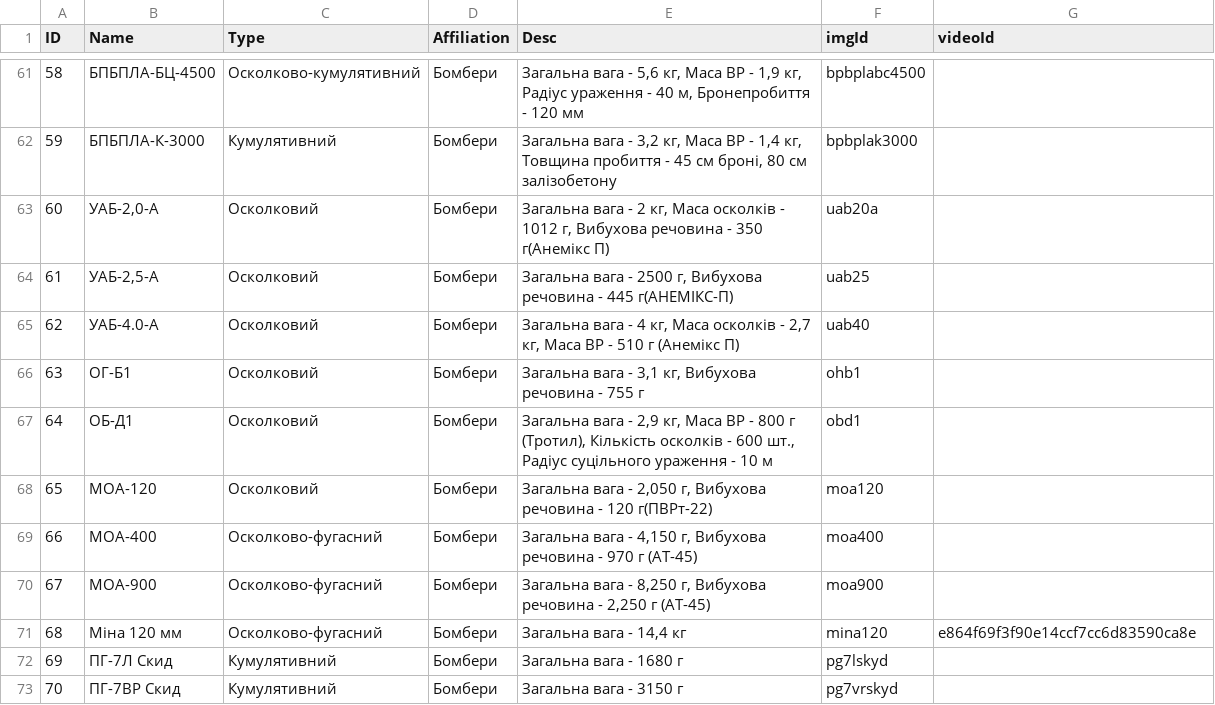
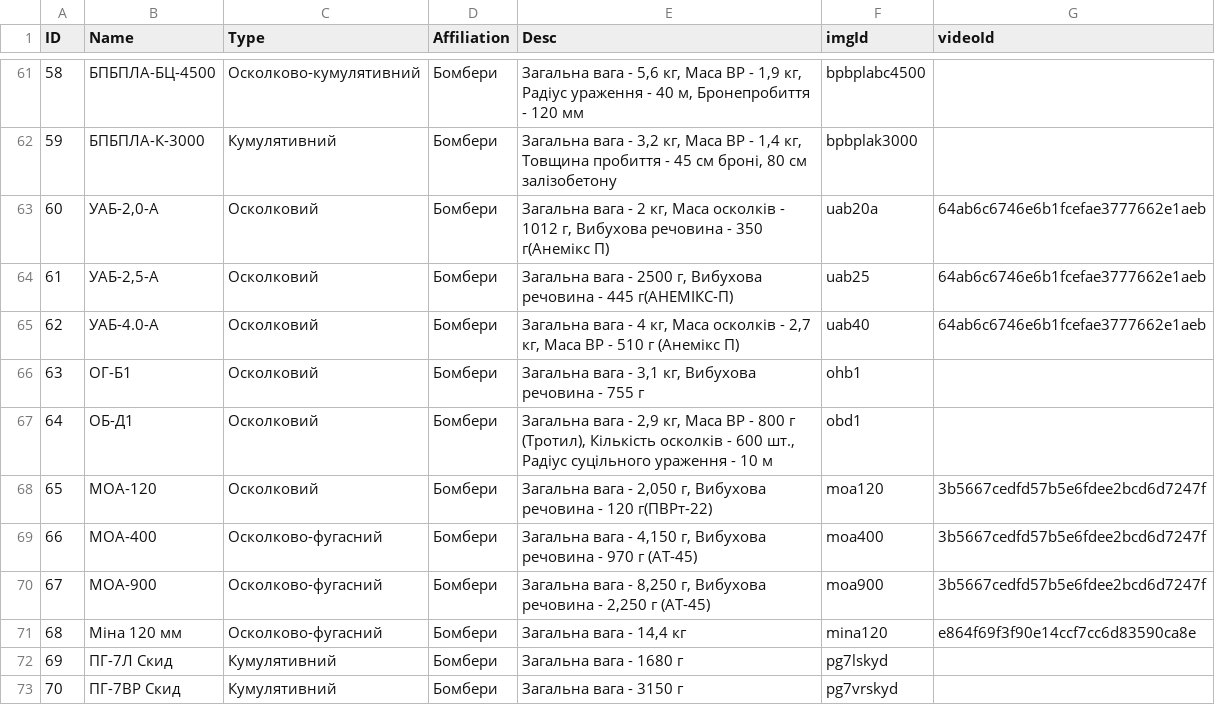
Before and after one commit to Tantsa98/mp125, a CSV file: data/BK.csv, drawn as a sheet; only a part is shown, gaps mark what is left out.

Commit message:
Johnny

```diff
--- a/data/BK.csv
+++ b/data/BK.csv
@@ -62,10 +62,10 @@ ID,Name,Type,Affiliation,Desc,imgId,videoId
 59,БПБПЛА-К-3000,Кумулятивний,Бомбери,"Загальна вага - 3,2 кг, Маса ВР - 1,4 кг, Товщина пробиття - 45 см броні, 80 см залізобетону",bpbplak3000,
-60,"УАБ-2,0-А",Осколковий,Бомбери,"Загальна вага - 2 кг, Маса осколків - 1012 г, Вибухова речовина - 350 г(Анемікс П)",uab20a,
-61,"УАБ-2,5-А",Осколковий,Бомбери,"Загальна вага - 2500 г, Вибухова речовина - 445 г(АНЕМІКС-П)",uab25,
-62,УАБ-4.0-А,Осколковий,Бомбери,"Загальна вага - 4 кг, Маса осколків - 2,7 кг, Маса ВР - 510 г (Анемікс П)",uab40,
+60,"УАБ-2,0-А",Осколковий,Бомбери,"Загальна вага - 2 кг, Маса осколків - 1012 г, Вибухова речовина - 350 г(Анемікс П)",uab20a,64ab6c6746e6b1fcefae3777662e1aeb
+61,"УАБ-2,5-А",Осколковий,Бомбери,"Загальна вага - 2500 г, Вибухова речовина - 445 г(АНЕМІКС-П)",uab25,64ab6c6746e6b1fcefae3777662e1aeb
+62,УАБ-4.0-А,Осколковий,Бомбери,"Загальна вага - 4 кг, Маса осколків - 2,7 кг, Маса ВР - 510 г (Анемікс П)",uab40,64ab6c6746e6b1fcefae3777662e1aeb
 63,ОГ-Б1,Осколковий,Бомбери,"Загальна вага - 3,1 кг, Вибухова речовина - 755 г",ohb1,
 64,ОБ-Д1,Осколковий,Бомбери,"Загальна вага - 2,9 кг, Маса ВР - 800 г (Тротил), Кількість осколків - 600 шт., Радіус суцільного ураження - 10 м",obd1,
-65,МОА-120,Осколковий,Бомбери,"Загальна вага - 2,050 г, Вибухова речовина - 120 г(ПВРт-22)",moa120,
-66,МОА-400,Осколково-фугасний,Бомбери,"Загальна вага - 4,150 г, Вибухова речовина - 970 г (АТ-45)",moa400,
-67,МОА-900,Осколково-фугасний,Бомбери,"Загальна вага - 8,250 г, Вибухова речовина - 2,250 г (АТ-45)",moa900,
+65,МОА-120,Осколковий,Бомбери,"Загальна вага - 2,050 г, Вибухова речовина - 120 г(ПВРт-22)",moa120,3b5667cedfd57b5e6fdee2bcd6d7247f
+66,МОА-400,Осколково-фугасний,Бомбери,"Загальна вага - 4,150 г, Вибухова речовина - 970 г (АТ-45)",moa400,3b5667cedfd57b5e6fdee2bcd6d7247f
+67,МОА-900,Осколково-фугасний,Бомбери,"Загальна вага - 8,250 г, Вибухова речовина - 2,250 г (АТ-45)",moa900,3b5667cedfd57b5e6fdee2bcd6d7247f
 68,Міна 120 мм,Осколково-фугасний,Бомбери,"Загальна вага - 14,4 кг",mina120,e864f69f3f90e14ccf7cc6d83590ca8e
```
